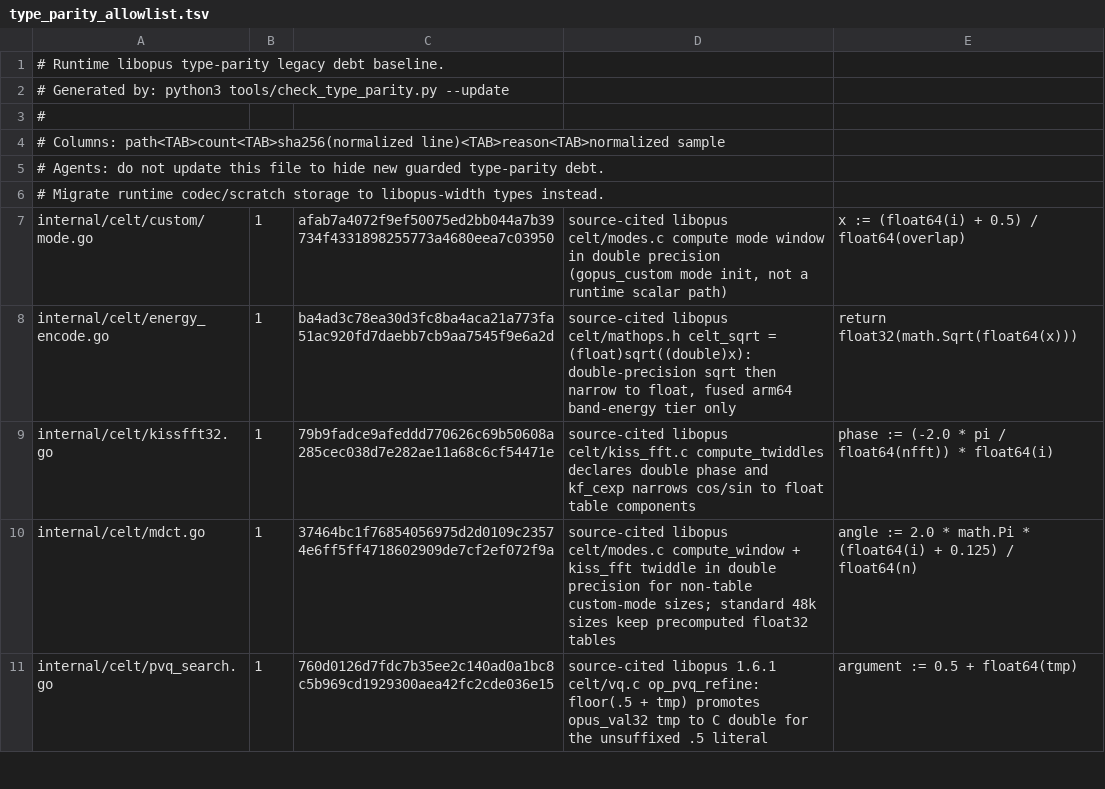
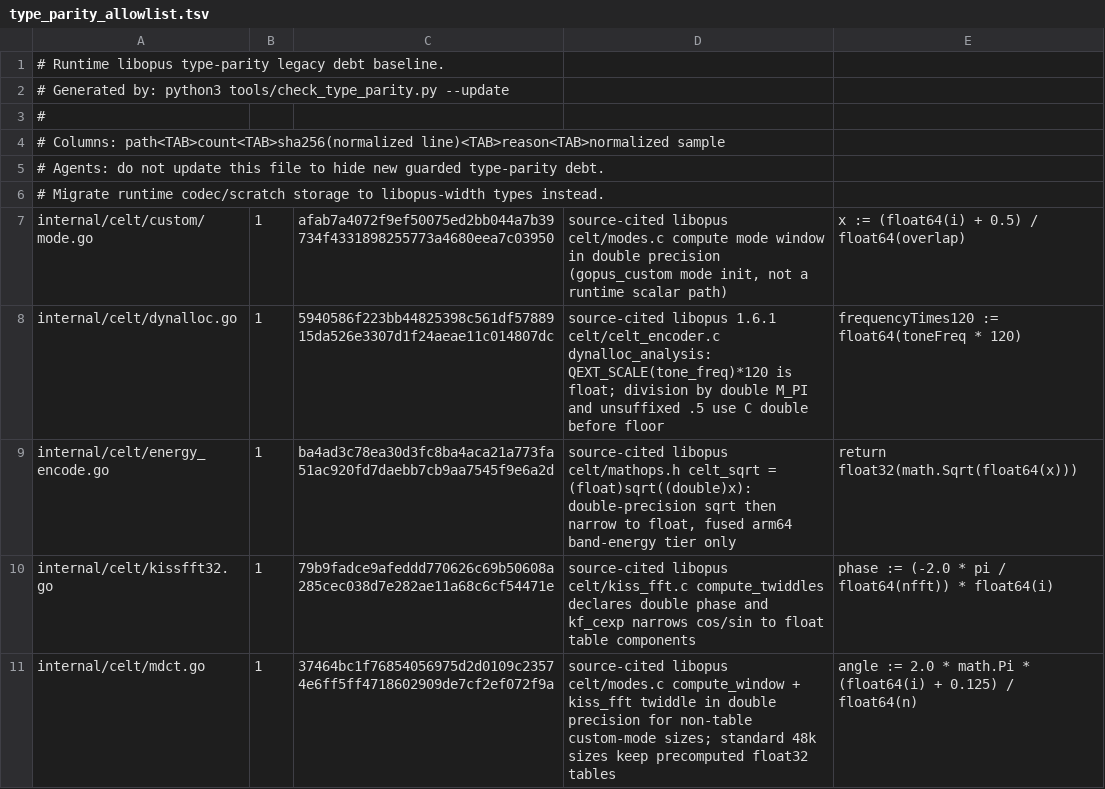
Before and after one commit to thesyncim/gopus, a TSV file: tools/type_parity_allowlist.tsv, drawn as a sheet; only a part is shown; the shorter side is filled out with more unchanged rows.

Commit message:
Fix CELT channel history and native 96k tone allocation

```diff
--- a/tools/type_parity_allowlist.tsv
+++ b/tools/type_parity_allowlist.tsv
@@ -7,2 +7,3 @@
 internal/celt/custom/mode.go	1	afab7a4072f9ef50075ed2bb044a7b39734f4331898255773a4680eea7c03950	source-cited libopus celt/modes.c compute mode window in double precision (gopus_custom mode init, not a runtime scalar path)	x := (float64(i) + 0.5) / float64(overlap)
+internal/celt/dynalloc.go	1	5940586f223bb44825398c561df5788915da526e3307d1f24aeae11c014807dc	source-cited libopus 1.6.1 celt/celt_encoder.c dynalloc_analysis: QEXT_SCALE(tone_freq)*120 is float; division by double M_PI and unsuffixed .5 use C double before floor	frequencyTimes120 := float64(toneFreq * 120)
 internal/celt/energy_encode.go	1	ba4ad3c78ea30d3fc8ba4aca21a773fa51ac920fd7daebb7cb9aa7545f9e6a2d	source-cited libopus celt/mathops.h celt_sqrt = (float)sqrt((double)x): double-precision sqrt then narrow to float, fused arm64 band-energy tier only	return float32(math.Sqrt(float64(x)))
```
Also changed, not shown: 7 other files.
